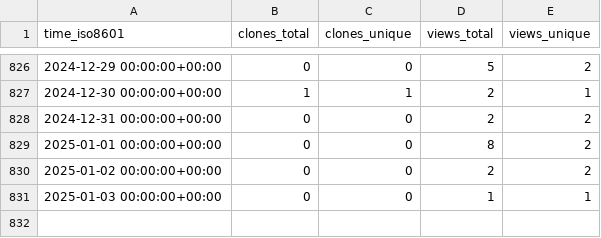
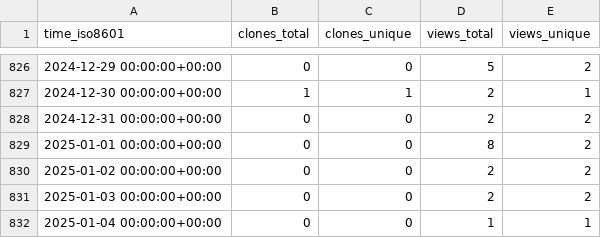
Before and after one commit to dylansdaniels/hnn_tracking_test, a CSV file: jonescompneurolab/hnn-core/ghrs-data/views_clones_aggregate.csv, drawn as a sheet; only a part is shown, gaps mark what is left out.

```diff
--- a/jonescompneurolab/hnn-core/ghrs-data/views_clones_aggregate.csv
+++ b/jonescompneurolab/hnn-core/ghrs-data/views_clones_aggregate.csv
@@ -830,2 +830,3 @@ time_iso8601,clones_total,clones_unique,views_total,views_unique
 2025-01-02 00:00:00+00:00,0,0,2,2
-2025-01-03 00:00:00+00:00,0,0,1,1
+2025-01-03 00:00:00+00:00,0,0,2,2
+2025-01-04 00:00:00+00:00,0,0,1,1
```
Also changed, not shown: 1 other file.
